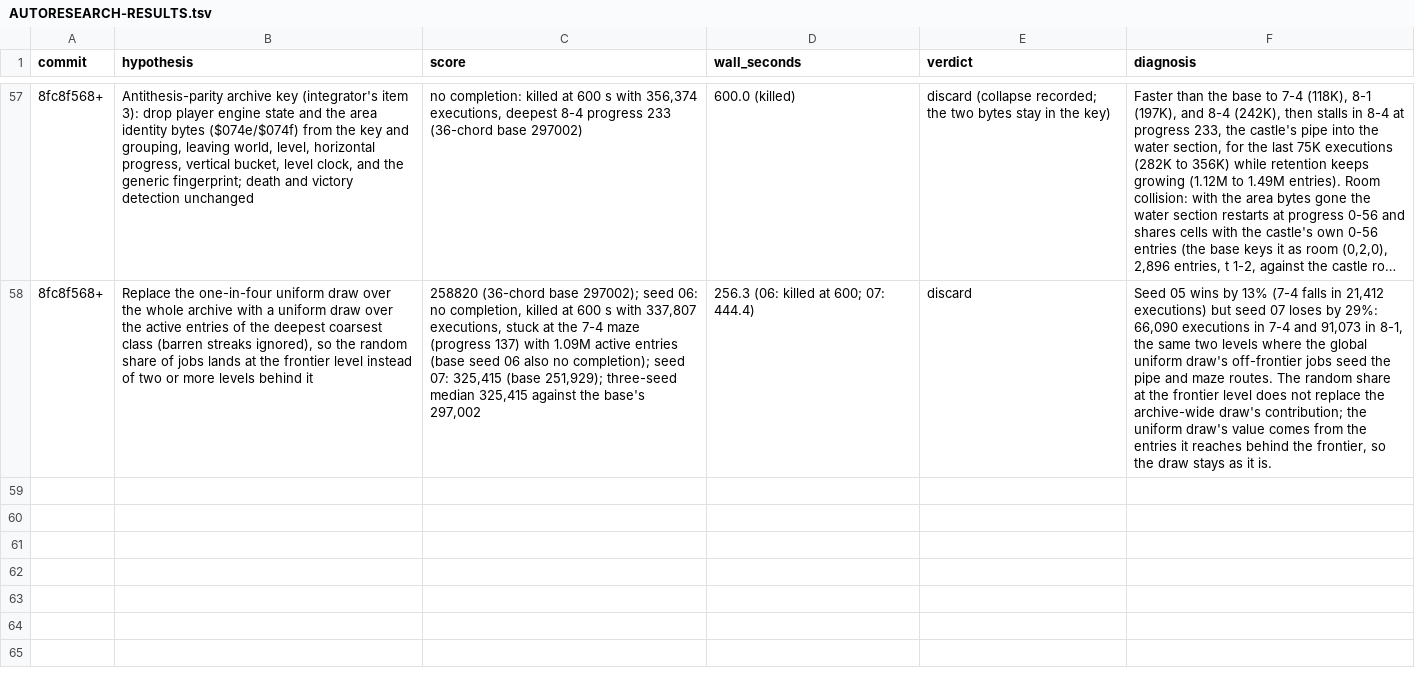
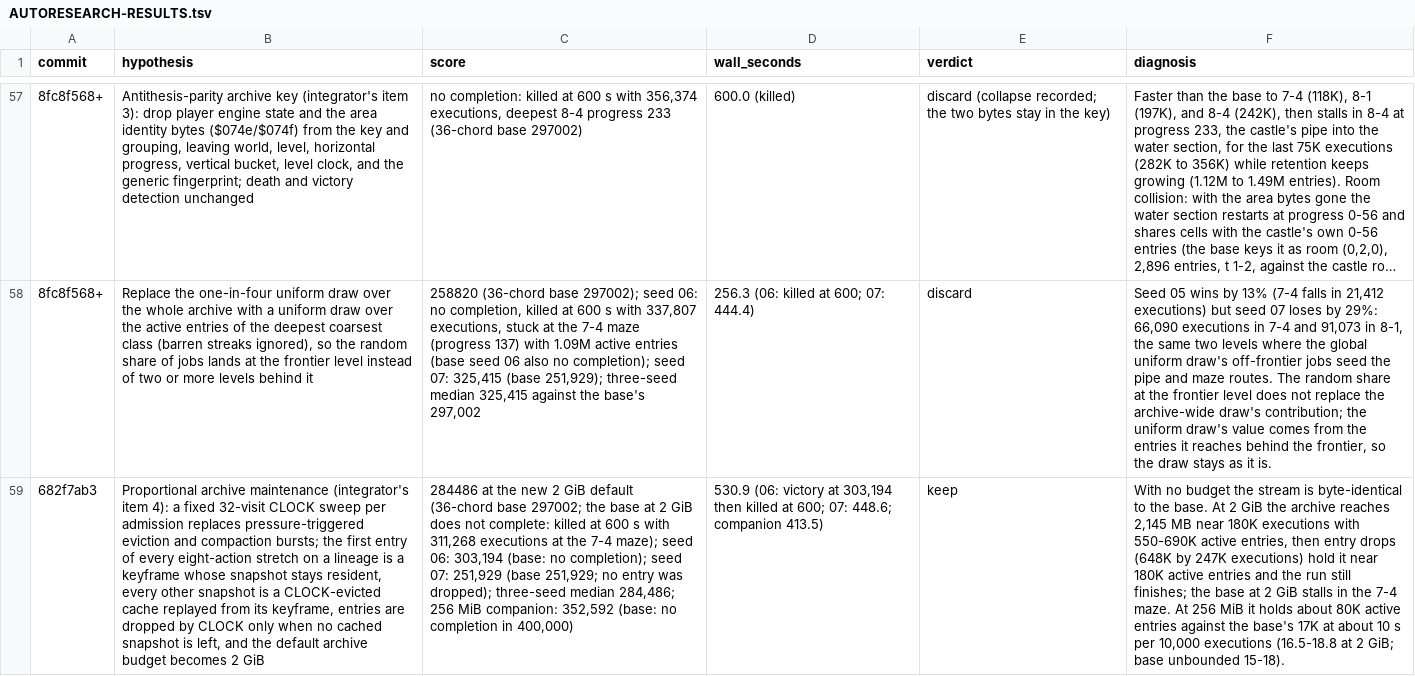
Before and after one commit to pH14/harmony, a TSV file: dissonance/AUTORESEARCH-RESULTS.tsv, drawn as a sheet; only a part is shown, gaps mark what is left out; long unchanged cells end in …; the diff names each change by its address in the sheet, - before the commit and + after, or states it on an @@ line.

```diff
--- a/dissonance/AUTORESEARCH-RESULTS.tsv
+++ b/dissonance/AUTORESEARCH-RESULTS.tsv
+row 59: 682f7ab3 | Proportional archive maintenance (integrator's item 4): a fixed 32-visit CLOCK sweep per admission replaces pressure-triggered eviction and compaction bursts; the first entry of every eight-action stretch on a lineage is a keyframe whose snapshot stays resident, every other snapshot is a CLOCK-evicted cache replayed from its keyframe, entries are dropped by CLOCK only when no cached snapshot is left, and the default archive budget becomes 2 GiB | 284486 at the new 2 GiB default (36-chord base 297002; the base at 2 GiB does not complete: killed at 600 s with 311,268 executions at the 7-4 maze); seed 06: 303,194 (base: no completion); seed 07: 251,929 (base 251,929; no entry was dropped); three-seed median 284,486; 256 MiB companion: 352,592 (base: no completion in 400,000) | 530.9 (06: victory at 303,194 then killed at 600; 07: 448.6; companion 413.5) | keep | With no budget the stream is byte-identical to the base. At 2 GiB the archive reaches 2,145 MB near 180K executions with 550-690K active entries, then entry drops (648K by 247K executions) hold it near 180K active entries and the run still finishes; the base at 2 GiB stalls in the 7-4 maze. At 256 MiB it holds about 80K active entries against the base's 17K at about 10 s per 10,000 executions (16.5-18.8 at 2 GiB; base unbounded 15-18).
```
